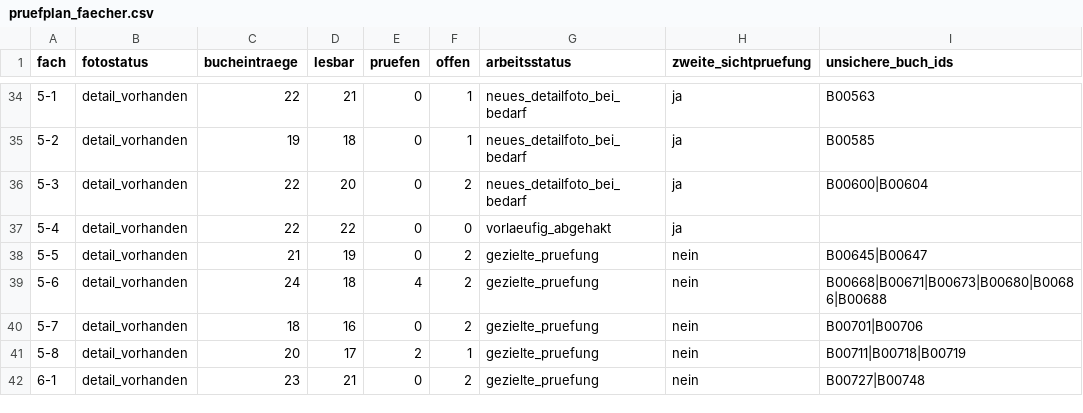
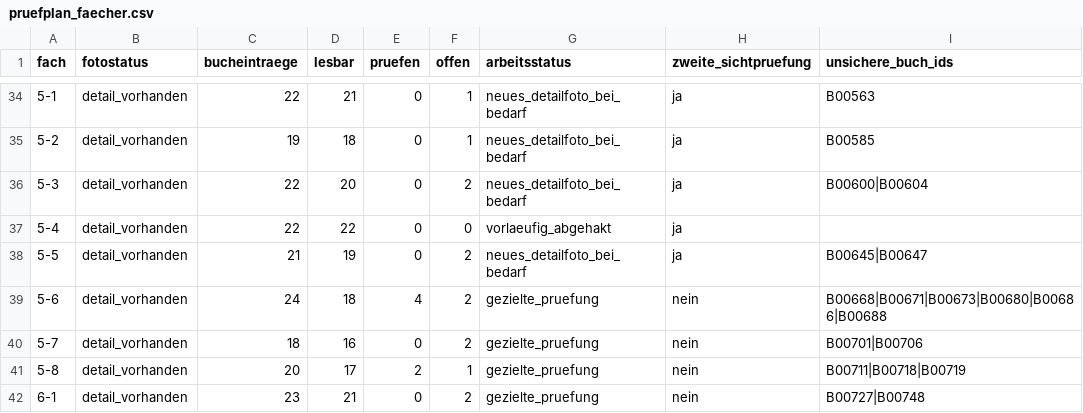
Before and after one commit to oooLITTLEooo/buecherregal, a CSV file: daten/pruefplan_faecher.csv, drawn as a sheet; only a part is shown, gaps mark what is left out.

Commit message:
Review shelf 5-5: preserve two unresolved spines and record photo requirements

```diff
--- a/daten/pruefplan_faecher.csv
+++ b/daten/pruefplan_faecher.csv
@@ -37,3 +37,3 @@ fach;fotostatus;bucheintraege;lesbar;pruefen;offen;arbeitsstatus;zweite_sichtpru
 5-4;detail_vorhanden;22;22;0;0;vorlaeufig_abgehakt;ja;
-5-5;detail_vorhanden;21;19;0;2;gezielte_pruefung;nein;B00645|B00647
+5-5;detail_vorhanden;21;19;0;2;neues_detailfoto_bei_bedarf;ja;B00645|B00647
 5-6;detail_vorhanden;24;18;4;2;gezielte_pruefung;nein;B00668|B00671|B00673|B00680|B00686|B00688
```
